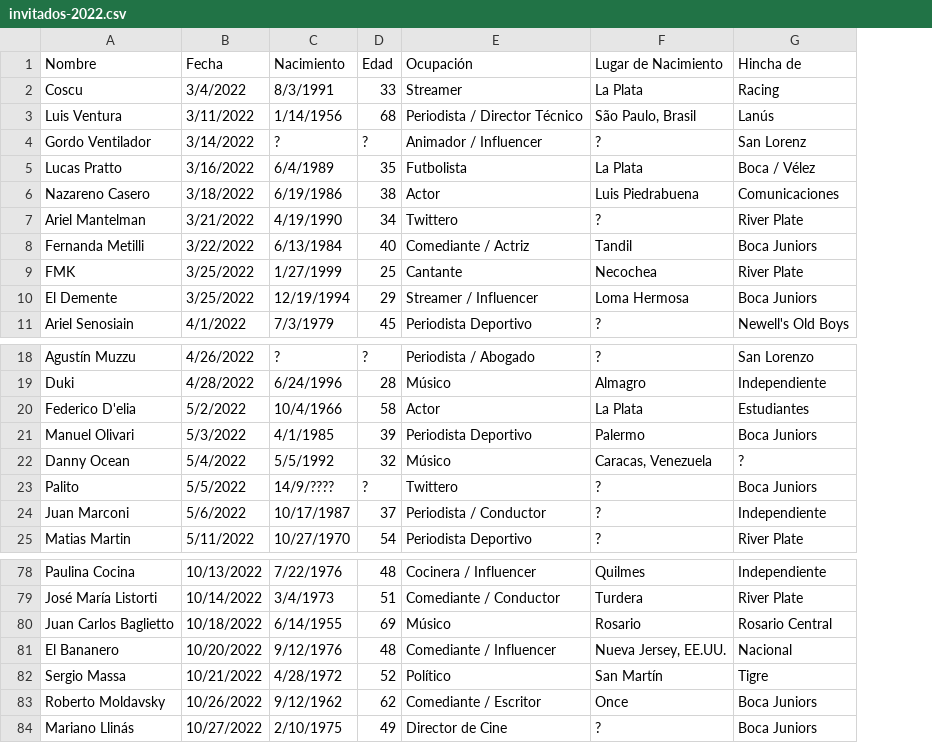
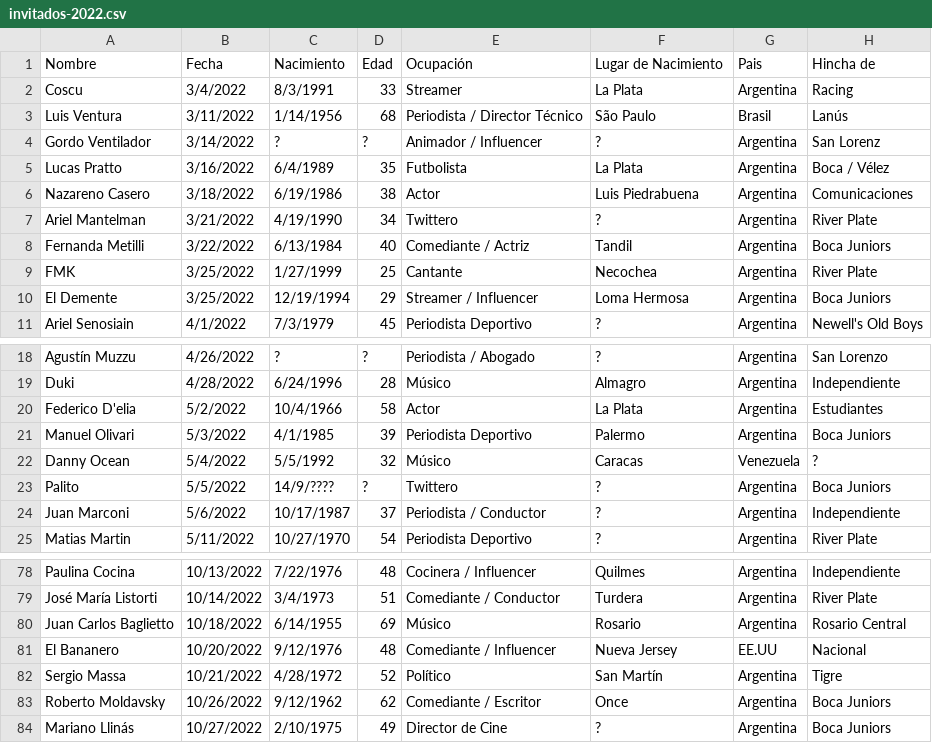
Before and after one commit to SantiagoZarate/paren-la-data, a CSV file: public/csv/invitados-2022.csv, drawn as a sheet; only a part is shown, gaps mark what is left out; the diff names each change by its address in the sheet, - before the commit and + after, or states it on an @@ line.

Commit message:
chore: add country column

```diff
--- a/public/csv/invitados-2022.csv
+++ b/public/csv/invitados-2022.csv
+column G (Pais), rows 2-11: Argentina | Brasil | Argentina | Argentina | Argentina | Argentina | Argentina | Argentina | Argentina | Argentina; rows 18-25: Argentina | Argentina | Argentina | Argentina | Venezuela | Argentina | Argentina | Argentina; rows 78-84: Argentina | Argentina | Argentina | EE.UU | Argentina | Argentina | Argentina
-F3 (Lugar de Nacimiento): São Paulo, Brasil
+F3 (Lugar de Nacimiento): São Paulo
-F22 (Lugar de Nacimiento): Caracas, Venezuela
+F22 (Lugar de Nacimiento): Caracas
-F81 (Lugar de Nacimiento): Nueva Jersey, EE.UU.
+F81 (Lugar de Nacimiento): Nueva Jersey
```
Also changed, not shown: public/csv/banca-fija.csv, public/csv/invitados-2023.csv, 2 other files.
